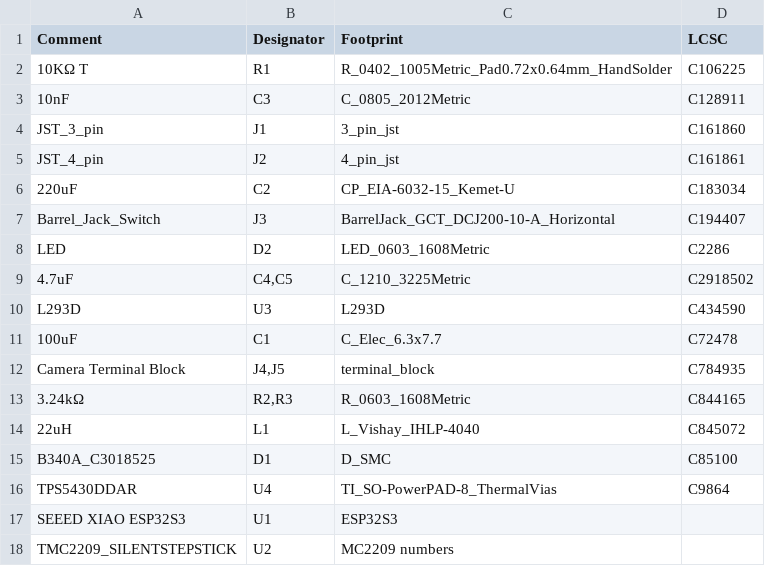
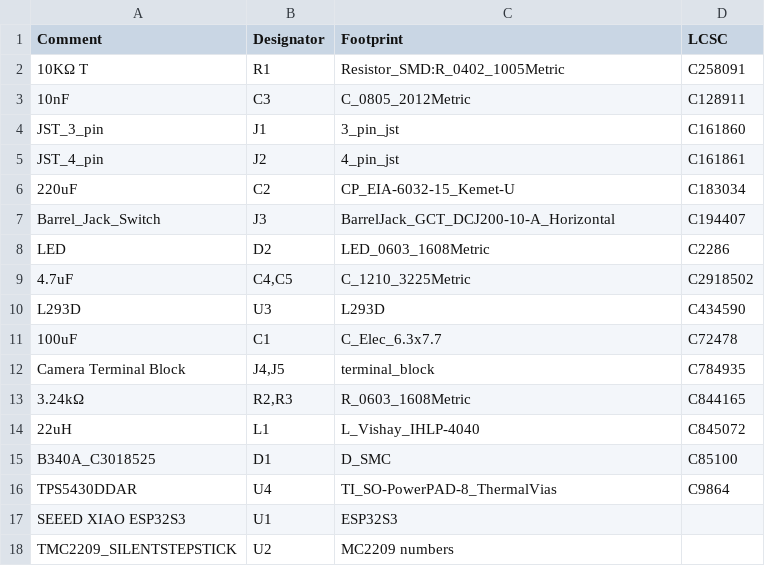
Before and after one commit to harrislab-brown/DropGen, a CSV file: DropGenPCB/jlcpcb_files/production_files/BOM-Drop_Gen_PCB.csv, drawn as a sheet.

Commit message:
Update BOM-Drop_Gen_PCB.csv

```diff
--- a/DropGenPCB/jlcpcb_files/production_files/BOM-Drop_Gen_PCB.csv
+++ b/DropGenPCB/jlcpcb_files/production_files/BOM-Drop_Gen_PCB.csv
@@ -1,3 +1,3 @@
 Comment,Designator,Footprint,LCSC
-10KΩ T,R1,R_0402_1005Metric_Pad0.72x0.64mm_HandSolder,C106225
+10KΩ T,R1,Resistor_SMD:R_0402_1005Metric,C258091
 10nF,C3,C_0805_2012Metric,C128911
```
